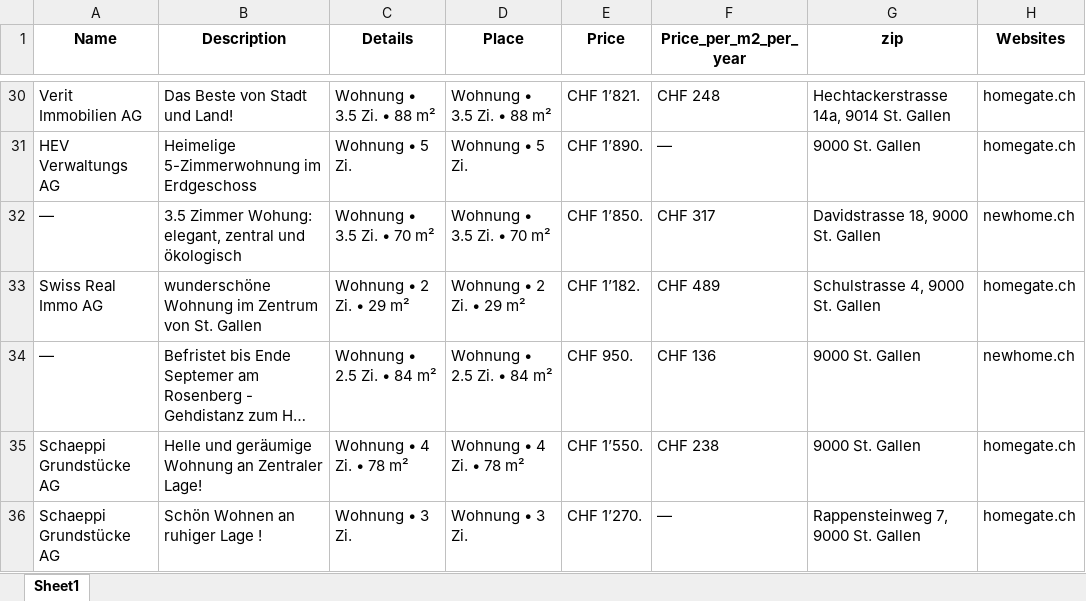
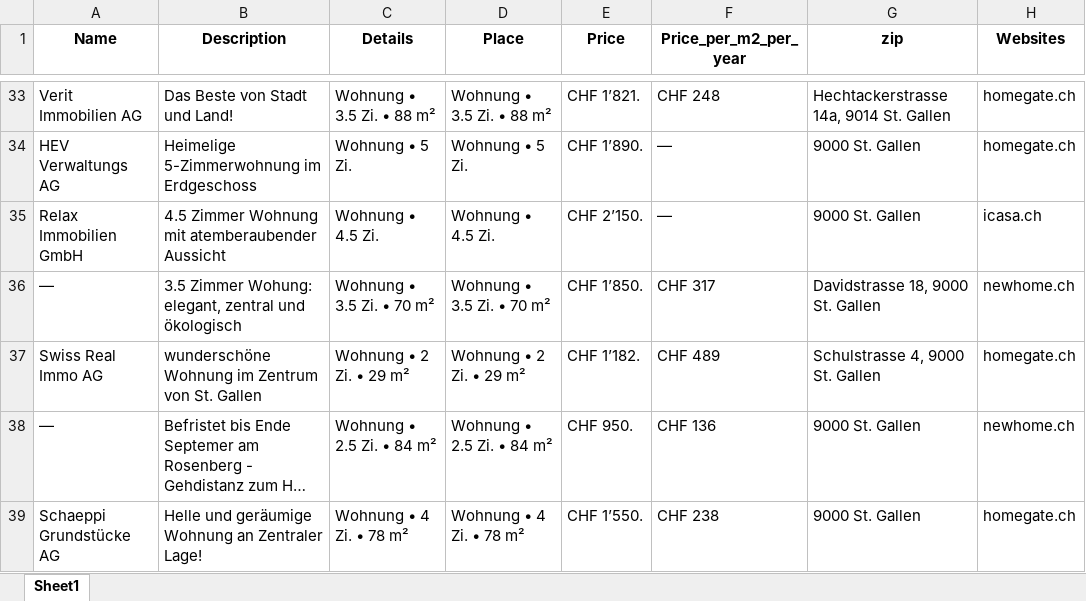
Before and after one commit to lorexzx/CS, an Excel workbook: Immobilienliste.xlsx, sheet Sheet1, drawn as a sheet; only a part is shown, gaps mark what is left out; the shorter side is filled out with more unchanged rows; long unchanged cells end in …; values as stored, in another font and other column widths than the file's, no borders; the diff covers the shown part only; the diff names each change by its address in the sheet, - before the commit and + after, or states it on an @@ line.

Commit message:
Updated Immobilienliste via Workflow

```diff
--- a/Immobilienliste.xlsx (sheet Sheet1)
+++ b/Immobilienliste.xlsx (sheet Sheet1)
+row 35: Relax Immobilien GmbH | 4.5 Zimmer Wohnung mit atemberaubender Aussicht | Wohnung • 4.5 Zi. | Wohnung • 4.5 Zi. | CHF 2’150. | — | 9000 St. Gallen | icasa.ch
```
Also changed, not shown: 26 added rows, 27 removed rows and 33 edited cells elsewhere in this sheet.
